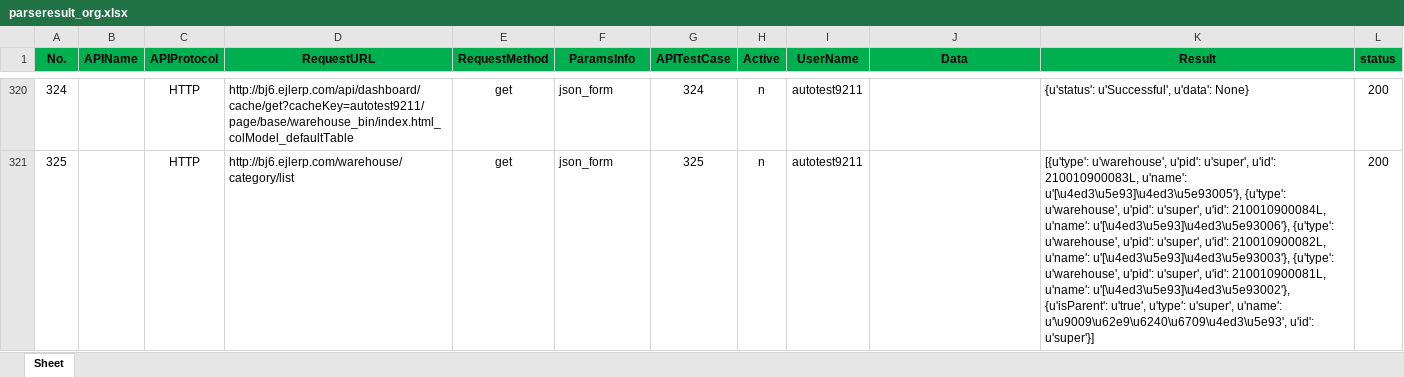
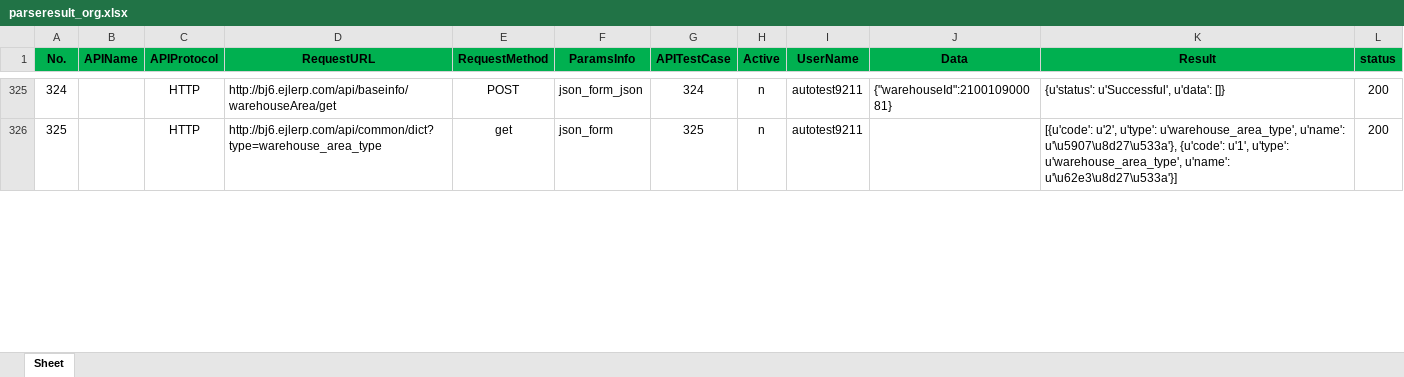
Before and after one commit to heramareh/test, an Excel workbook: parseresult_org.xlsx, sheet Sheet, drawn as a sheet; only a part is shown, gaps mark what is left out; values as stored, in another font and other column widths than the file's, no borders; addresses are those after the commit; the diff covers the shown part only; the diff names each change by its address in the sheet, - before the commit and + after, or states it on an @@ line.

```diff
--- a/parseresult_org.xlsx (sheet Sheet)
+++ b/parseresult_org.xlsx (sheet Sheet)
-D325 (RequestURL): http://bj6.ejlerp.com/api/dashboard/cache/get?cacheKey=autotest9211/page/base/warehouse_bin/index.html_colModel_defaultTable
+D325 (RequestURL): http://bj6.ejlerp.com/api/baseinfo/warehouseArea/get
-E325 (RequestMethod): get
+E325 (RequestMethod): POST
-F325 (ParamsInfo): json_form
+F325 (ParamsInfo): json_form_json
-J325 (Data): (empty)
+J325 (Data): {"warehouseId":210010900081}
-K325 (Result): {u'status': u'Successful', u'data': None}
+K325 (Result): {u'status': u'Successful', u'data': []}
-D326 (RequestURL): http://bj6.ejlerp.com/warehouse/category/list
+D326 (RequestURL): http://bj6.ejlerp.com/api/common/dict?type=warehouse_area_type
-K326 (Result): [{u'type': u'warehouse', u'pid': u'super', u'id': 210010900083L, u'name': u'[\u4ed3\u5e93]\u4ed3\u5e93005'}, {u'type': u'warehouse', u'pid': u'super', u'id': 210010900084L, u'name': u'[\u4ed3\u5e93]\u4ed3\u5e93006'}, {u'type': u'warehouse', u'pid': u'super', u'id': 210010900082L, u'name': u'[\u4ed3\u5e93]\u4ed3\u5e93003'}, {u'type': u'warehouse', u'pid': u'super', u'id': 210010900081L, u'name': u'[\u4ed3\u5e93]\u4ed3\u5e93002'}, {u'isParent': u'true', u'type': u'super', u'name': u'\u9009\u62e9\u6240\u6709\u4ed3\u5e93', u'id': u'super'}]
+K326 (Result): [{u'code': u'2', u'type': u'warehouse_area_type', u'name': u'\u5907\u8d27\u533a'}, {u'code': u'1', u'type': u'warehouse_area_type', u'name': u'\u62e3\u8d27\u533a'}]
```
Also changed, not shown: 5 added rows, 5 removed rows and 1454 edited cells elsewhere in this sheet, 4 other files.
